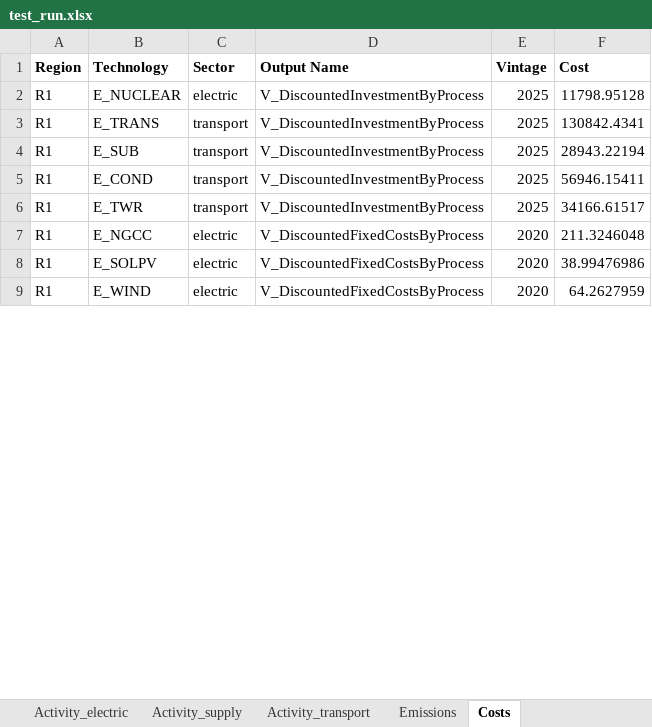
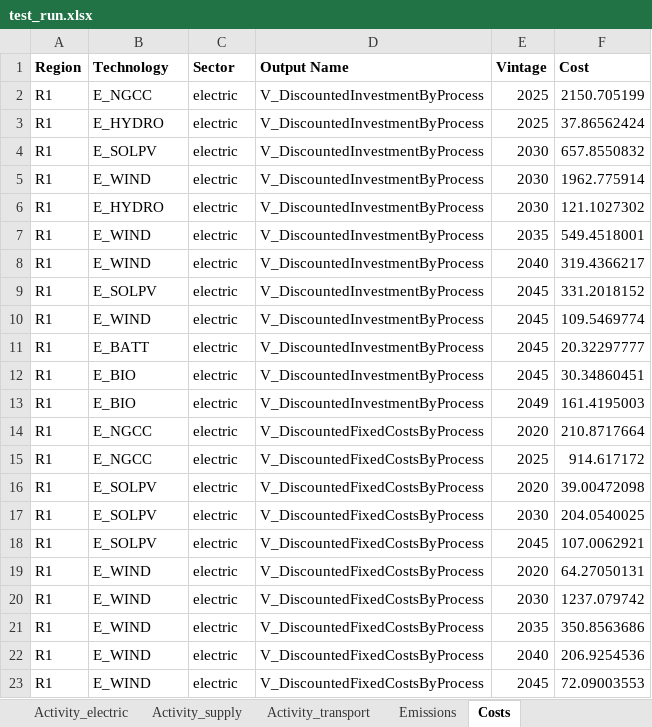
Before and after one commit to kamiarkhayam/PuertoRico-EnergyTransition-ProbabilisticAnalysis, an Excel workbook: codes/TEMOA/Temoa/data_files/PuertoRico/PR_FR_test_run_model/test_run.xlsx, sheet Costs, drawn as a sheet; only a part is shown; values as stored, in another font and other column widths than the file's, no borders; addresses are those after the commit; the diff covers the shown part only; the diff names each change by its address in the sheet, - before the commit and + after, or states it on an @@ line.

```diff
--- a/codes/TEMOA/Temoa/data_files/PuertoRico/PR_FR_test_run_model/test_run.xlsx (sheet Costs)
+++ b/codes/TEMOA/Temoa/data_files/PuertoRico/PR_FR_test_run_model/test_run.xlsx (sheet Costs)
-B2 (Technology): E_NUCLEAR
+B2 (Technology): E_NGCC
-F2 (Cost): 11798.95128
+F2 (Cost): 2150.705199
-B3 (Technology): E_TRANS
+B3 (Technology): E_HYDRO
-C3:C5 (Sector): transport
+C3:C5 (Sector): electric
-F3 (Cost): 130842.4341
+F3 (Cost): 37.86562424
-B4 (Technology): E_SUB
+B4 (Technology): E_SOLPV
-E4:E5 (Vintage): 2025
+E4:E5 (Vintage): 2030
-F4 (Cost): 28943.22194
+F4 (Cost): 657.8550832
-B5 (Technology): E_COND
+B5 (Technology): E_WIND
-F5 (Cost): 56946.15411
+F5 (Cost): 1962.775914
+row 6: R1 | E_HYDRO | electric | V_DiscountedInvestmentByProcess | 2030 | 121.1027302
-B7 (Technology): E_TWR
+B7 (Technology): E_WIND
-C7 (Sector): transport
+C7 (Sector): electric
-E7 (Vintage): 2025
+E7 (Vintage): 2035
-F7 (Cost): 34166.61517
+F7 (Cost): 549.4518001
+row 8: R1 | E_WIND | electric | V_DiscountedInvestmentByProcess | 2040 | 319.4366217
+row 9: R1 | E_SOLPV | electric | V_DiscountedInvestmentByProcess | 2045 | 331.2018152
+row 10: R1 | E_WIND | electric | V_DiscountedInvestmentByProcess | 2045 | 109.5469774
+row 11: R1 | E_BATT | electric | V_DiscountedInvestmentByProcess | 2045 | 20.32297777
+row 12: R1 | E_BIO | electric | V_DiscountedInvestmentByProcess | 2045 | 30.34860451
+row 13: R1 | E_BIO | electric | V_DiscountedInvestmentByProcess | 2049 | 161.4195003
-F14 (Cost): 211.3246048
+F14 (Cost): 210.8717664
+row 15: R1 | E_NGCC | electric | V_DiscountedFixedCostsByProcess | 2025 | 914.617172
-F16 (Cost): 38.99476986
+F16 (Cost): 39.00472098
+row 17: R1 | E_SOLPV | electric | V_DiscountedFixedCostsByProcess | 2030 | 204.0540025
+row 18: R1 | E_SOLPV | electric | V_DiscountedFixedCostsByProcess | 2045 | 107.0062921
-F19 (Cost): 64.2627959
+F19 (Cost): 64.27050131
+row 20: R1 | E_WIND | electric | V_DiscountedFixedCostsByProcess | 2030 | 1237.079742
+row 21: R1 | E_WIND | electric | V_DiscountedFixedCostsByProcess | 2035 | 350.8563686
+row 22: R1 | E_WIND | electric | V_DiscountedFixedCostsByProcess | 2040 | 206.9254536
+row 23: R1 | E_WIND | electric | V_DiscountedFixedCostsByProcess | 2045 | 72.09003553
```
Also changed, not shown: 9 added rows, 6 removed rows and 22 edited cells elsewhere in this sheet, sheet Activity_electric, sheet Capacity_electric, sheet Capacity_transport, sheet Activity_transport, sheet Capacity_supply, sheet Emissions, 3 more sheets, codes/TEMOA/Temoa/data_files/PuertoRico/PR_FR_test_run_model/test_run_pyam.xlsx, 1 other file.
